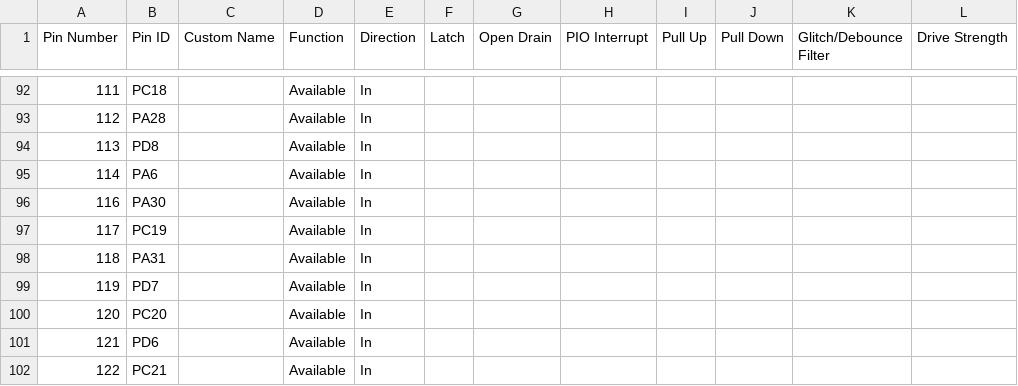
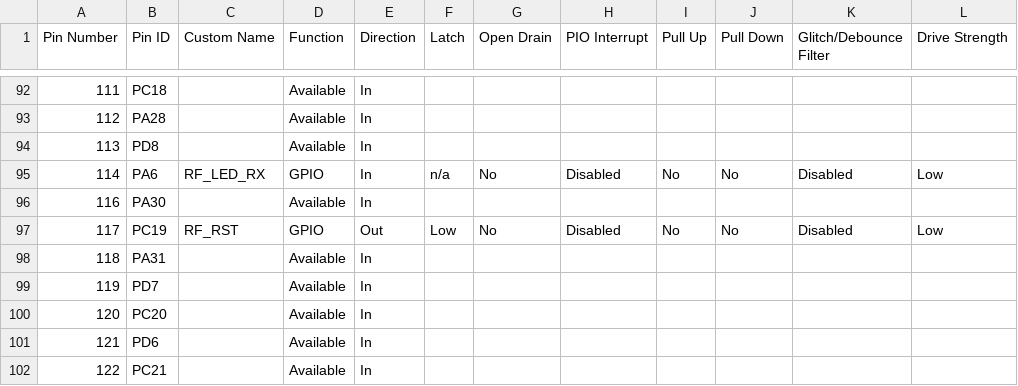
Before and after one commit to Microchip-MPLAB-Harmony/smartenergy_g3_apps, a CSV file: apps/g3_apps/g3_mac_test_app/firmware/src/config/sam_e70_xult_pl460/pin_configurations.csv, drawn as a sheet; only a part is shown, gaps mark what is left out; the diff covers the shown part only.

```diff
--- a/apps/g3_apps/g3_mac_test_app/firmware/src/config/sam_e70_xult_pl460/pin_configurations.csv
+++ b/apps/g3_apps/g3_mac_test_app/firmware/src/config/sam_e70_xult_pl460/pin_configurations.csv
@@ -94,5 +94,5 @@
 113,PD8,,Available,In,,,,,,,
-114,PA6,,Available,In,,,,,,,
+114,PA6,RF_LED_RX,GPIO,In,n/a,No,Disabled,No,No,Disabled,Low
 116,PA30,,Available,In,,,,,,,
-117,PC19,,Available,In,,,,,,,
+117,PC19,RF_RST,GPIO,Out,Low,No,Disabled,No,No,Disabled,Low
 118,PA31,,Available,In,,,,,,,
```
Also changed, not shown: 20 edited cells elsewhere in this file, 35 other files.
